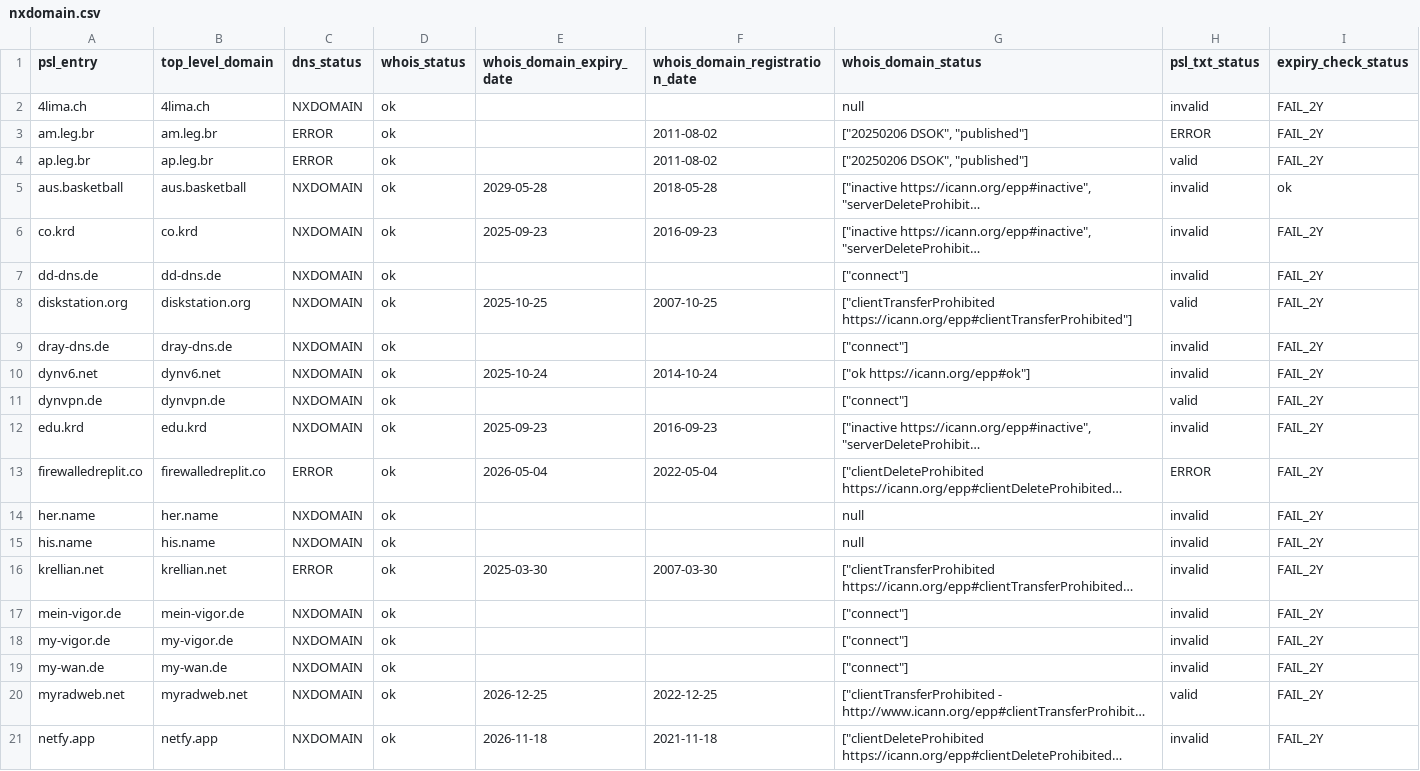
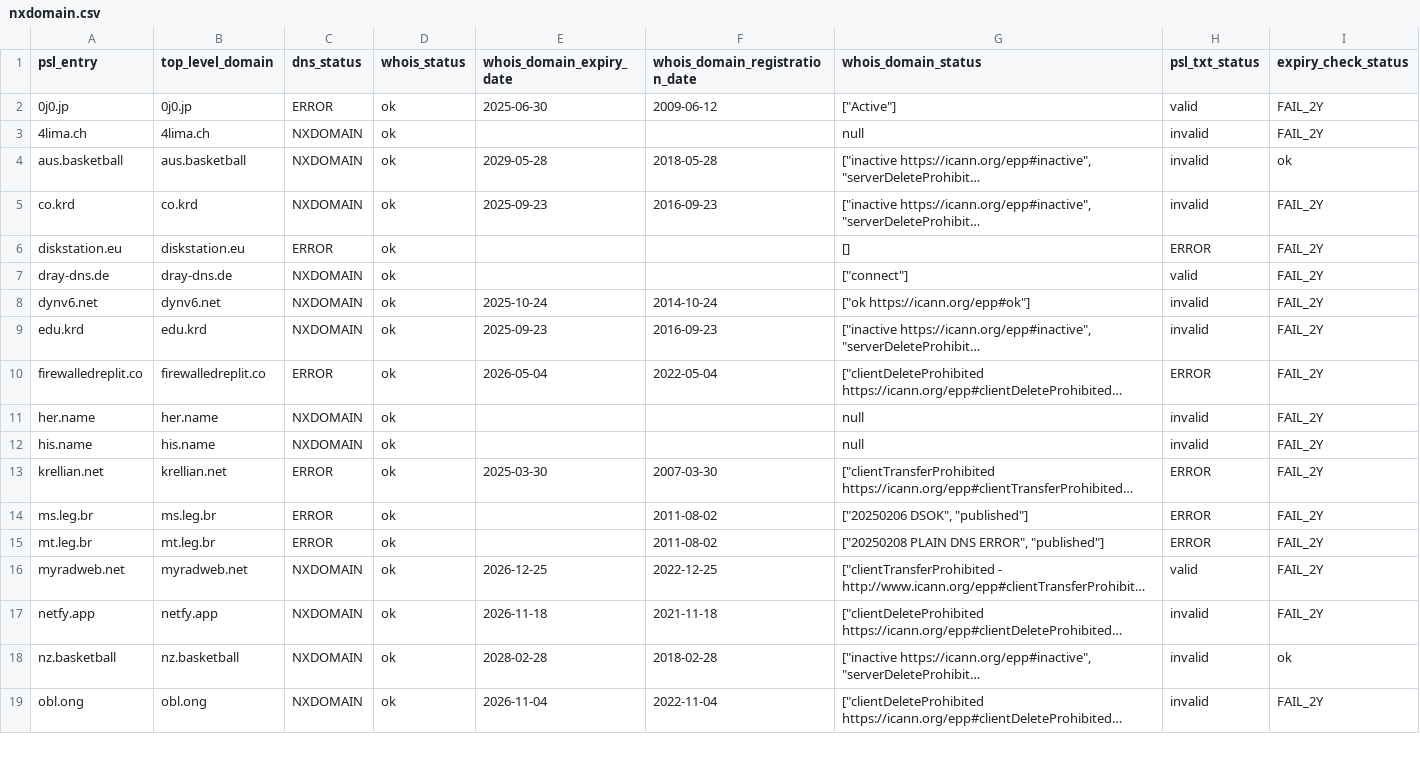
Before and after one commit to groundcat/PSL-private-domains-checker, a CSV file: data/nxdomain.csv, drawn as a sheet; only a part is shown; the shorter side is filled out with more unchanged rows; long unchanged cells end in …; removed rows and columns are numbered as before the commit, all else as after; the diff covers the shown part only; the diff names each change by its address in the sheet, - before the commit and + after, or states it on an @@ line.

```diff
--- a/data/nxdomain.csv
+++ b/data/nxdomain.csv
+row 2: 0j0.jp | 0j0.jp | ERROR | ok | 2025-06-30 | 2009-06-12 | ["Active"] | valid | FAIL_2Y
-row 3: am.leg.br | am.leg.br | ERROR | ok |  | 2011-08-02 | ["20250206 DSOK", "published"] | ERROR | FAIL_2Y
-row 4: ap.leg.br | ap.leg.br | ERROR | ok |  | 2011-08-02 | ["20250206 DSOK", "published"] | valid | FAIL_2Y
-row 7: dd-dns.de | dd-dns.de | NXDOMAIN | ok |  |  | ["connect"] | invalid | FAIL_2Y
-row 8: diskstation.org | diskstation.org | NXDOMAIN | ok | 2025-10-25 | 2007-10-25 | ["clientTransferProhibited https://icann.org/epp#clientTransferProhibited"] | valid | FAIL_2Y
+row 6: diskstation.eu | diskstation.eu | ERROR | ok |  |  | [] | ERROR | FAIL_2Y
-H7 (psl_txt_status): invalid
+H7 (psl_txt_status): valid
-row 11: dynvpn.de | dynvpn.de | NXDOMAIN | ok |  |  | ["connect"] | valid | FAIL_2Y
-H13 (psl_txt_status): invalid
+H13 (psl_txt_status): ERROR
-row 17: mein-vigor.de | mein-vigor.de | NXDOMAIN | ok |  |  | ["connect"] | invalid | FAIL_2Y
-row 18: my-vigor.de | my-vigor.de | NXDOMAIN | ok |  |  | ["connect"] | invalid | FAIL_2Y
-row 19: my-wan.de | my-wan.de | NXDOMAIN | ok |  |  | ["connect"] | invalid | FAIL_2Y
+row 14: ms.leg.br | ms.leg.br | ERROR | ok |  | 2011-08-02 | ["20250206 DSOK", "published"] | ERROR | FAIL_2Y
+row 15: mt.leg.br | mt.leg.br | ERROR | ok |  | 2011-08-02 | ["20250208 PLAIN DNS ERROR", "published"] | ERROR | FAIL_2Y
```
Also changed, not shown: 4 removed rows and 1 edited cell elsewhere in this file, data/all.csv, data/expiry_less_than_2yrs.csv, 1 other file.
